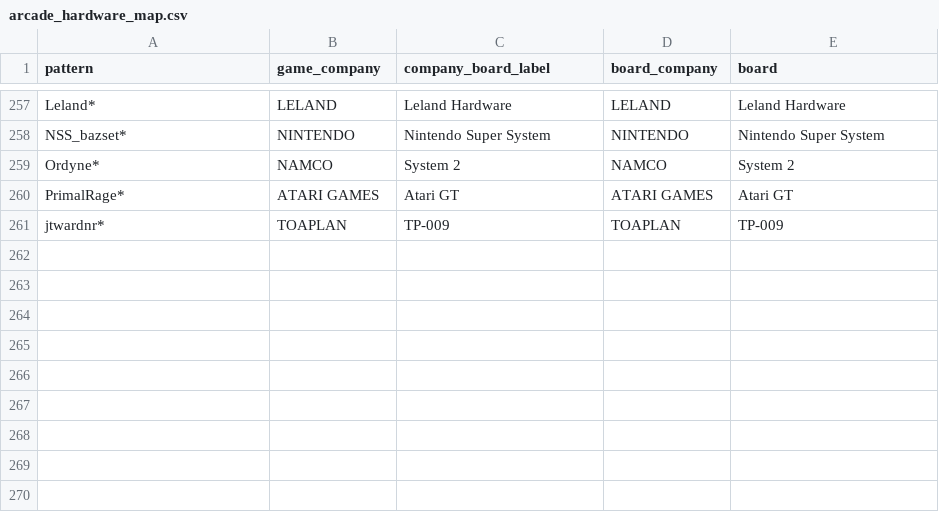
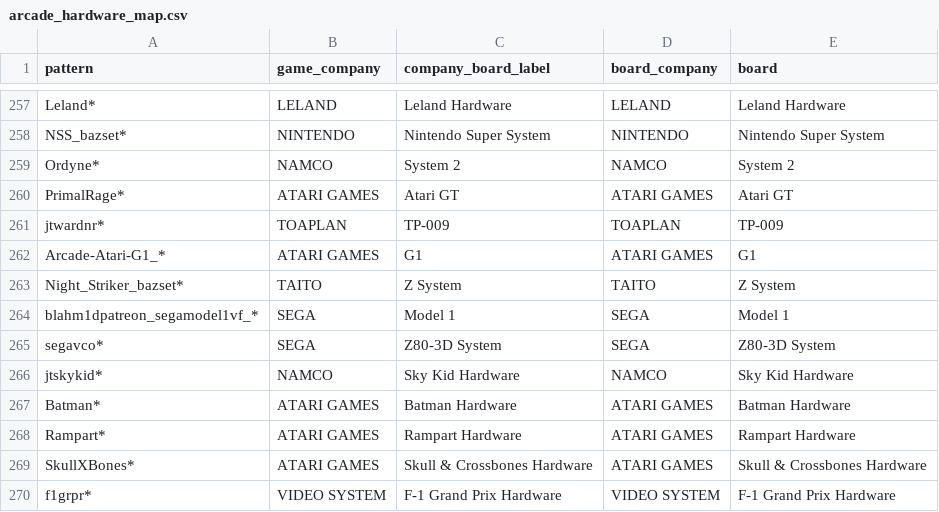
Before and after one commit to HeresAChallenger/Arcade-Catalog-MiSTer, a CSV file: remote/arcade_hardware_map.csv, drawn as a sheet; only a part is shown, gaps mark what is left out; the diff names each change by its address in the sheet, - before the commit and + after, or states it on an @@ line.

```diff
--- a/remote/arcade_hardware_map.csv
+++ b/remote/arcade_hardware_map.csv
+row 262: Arcade-Atari-G1_* | ATARI GAMES | G1 | ATARI GAMES | G1
+row 263: Night_Striker_bazset* | TAITO | Z System | TAITO | Z System
+row 264: blahm1dpatreon_segamodel1vf_* | SEGA | Model 1 | SEGA | Model 1
+row 265: segavco* | SEGA | Z80-3D System | SEGA | Z80-3D System
+row 266: jtskykid* | NAMCO | Sky Kid Hardware | NAMCO | Sky Kid Hardware
+row 267: Batman* | ATARI GAMES | Batman Hardware | ATARI GAMES | Batman Hardware
+row 268: Rampart* | ATARI GAMES | Rampart Hardware | ATARI GAMES | Rampart Hardware
+row 269: SkullXBones* | ATARI GAMES | Skull & Crossbones Hardware | ATARI GAMES | Skull & Crossbones Hardware
+row 270: f1grpr* | VIDEO SYSTEM | F-1 Grand Prix Hardware | VIDEO SYSTEM | F-1 Grand Prix Hardware
```
Also changed, not shown: remote/manifest.tsv.
